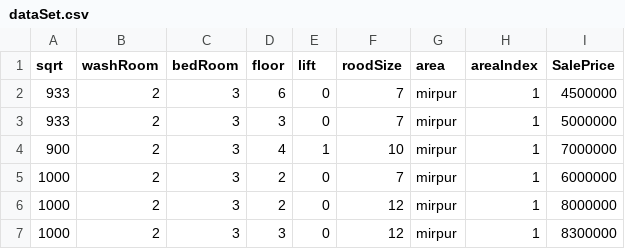
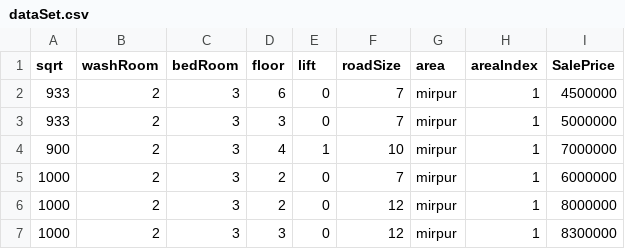
Before and after one commit to niamul64/GhorBariKenaBecha-ecommerce-website-by-django-and-machine-learning, a CSV file: dataSet.csv, drawn as a sheet; only a part is shown.

```diff
--- a/dataSet.csv
+++ b/dataSet.csv
@@ -1,2 +1,2 @@
-sqrt,washRoom,bedRoom,floor,lift,roodSize,area,areaIndex,SalePrice
+sqrt,washRoom,bedRoom,floor,lift,roadSize,area,areaIndex,SalePrice
 933,2,3,6,0,7,mirpur,1,4500000
```
Also changed, not shown: 9 other files.
